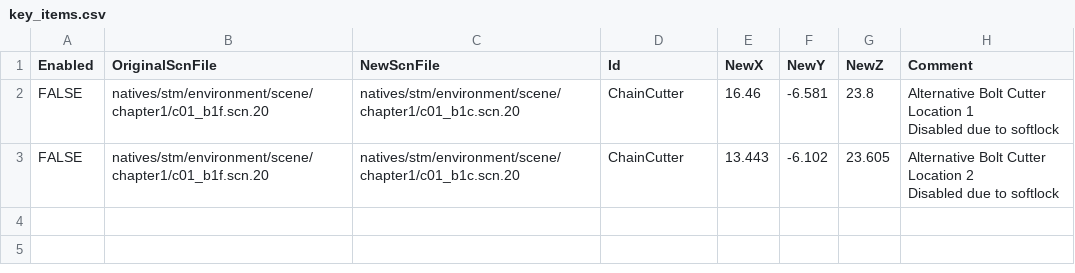
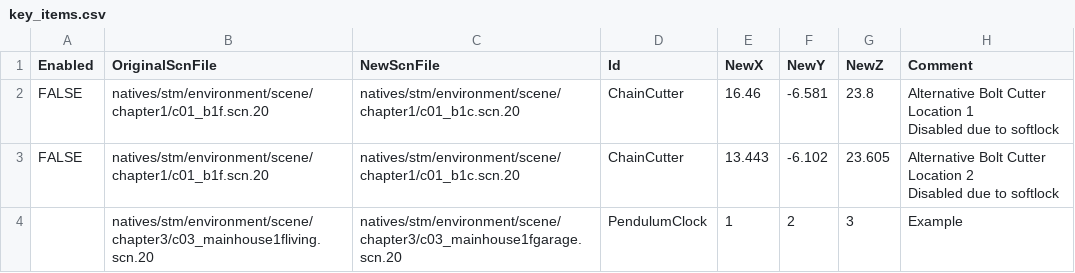
Before and after one commit to juliangrtz/re7, a CSV file: src/Biohazard.BioRand.RE7/_Data/key_items.csv, drawn as a sheet; the diff names each change by its address in the sheet, - before the commit and + after, or states it on an @@ line.

```diff
--- a/src/Biohazard.BioRand.RE7/_Data/key_items.csv
+++ b/src/Biohazard.BioRand.RE7/_Data/key_items.csv
+row 4:  | natives/stm/environment/scene/chapter3/c03_mainhouse1fliving.scn.20 | natives/stm/environment/scene/chapter3/c03_mainhouse1fgarage.scn.20 | PendulumClock | 1 | 2 | 3 | Example
```
Also changed, not shown: src/Biohazard.BioRand.RE7/_Data/item_placements.csv, src/Biohazard.BioRand.RE7/_Data/messages.csv, 10 other files.
